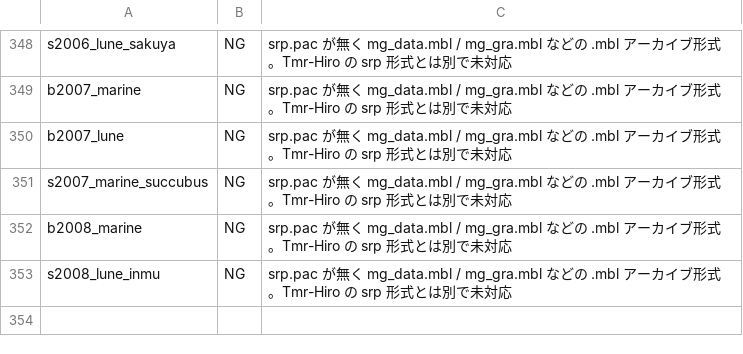
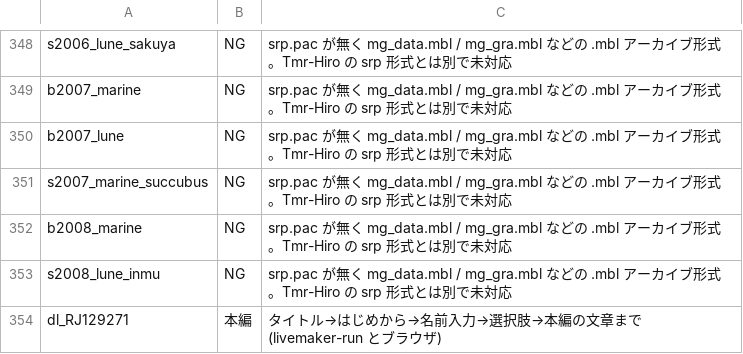
Before and after one commit to a-kaibu/vnrun, a TSV file: tools/verify/status.tsv, drawn as a sheet; only a part is shown, gaps mark what is left out; the diff names each change by its address in the sheet, - before the commit and + after, or states it on an @@ line.

```diff
--- a/tools/verify/status.tsv
+++ b/tools/verify/status.tsv
+row 354: dl_RJ129271 | 本編 | タイトル→はじめから→名前入力→選択肢→本編の文章まで (livemaker-run とブラウザ)
```
Also changed, not shown: tools/verify/targets.tsv, 11 other files.
